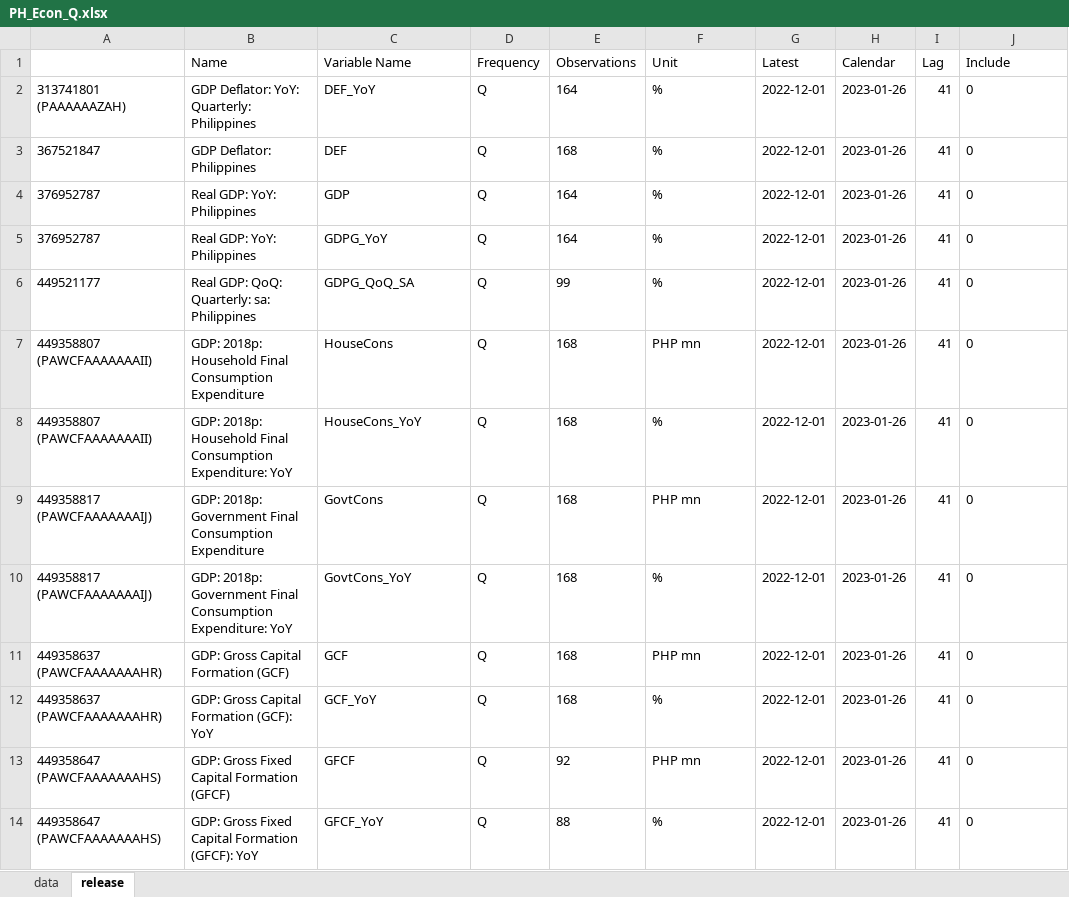
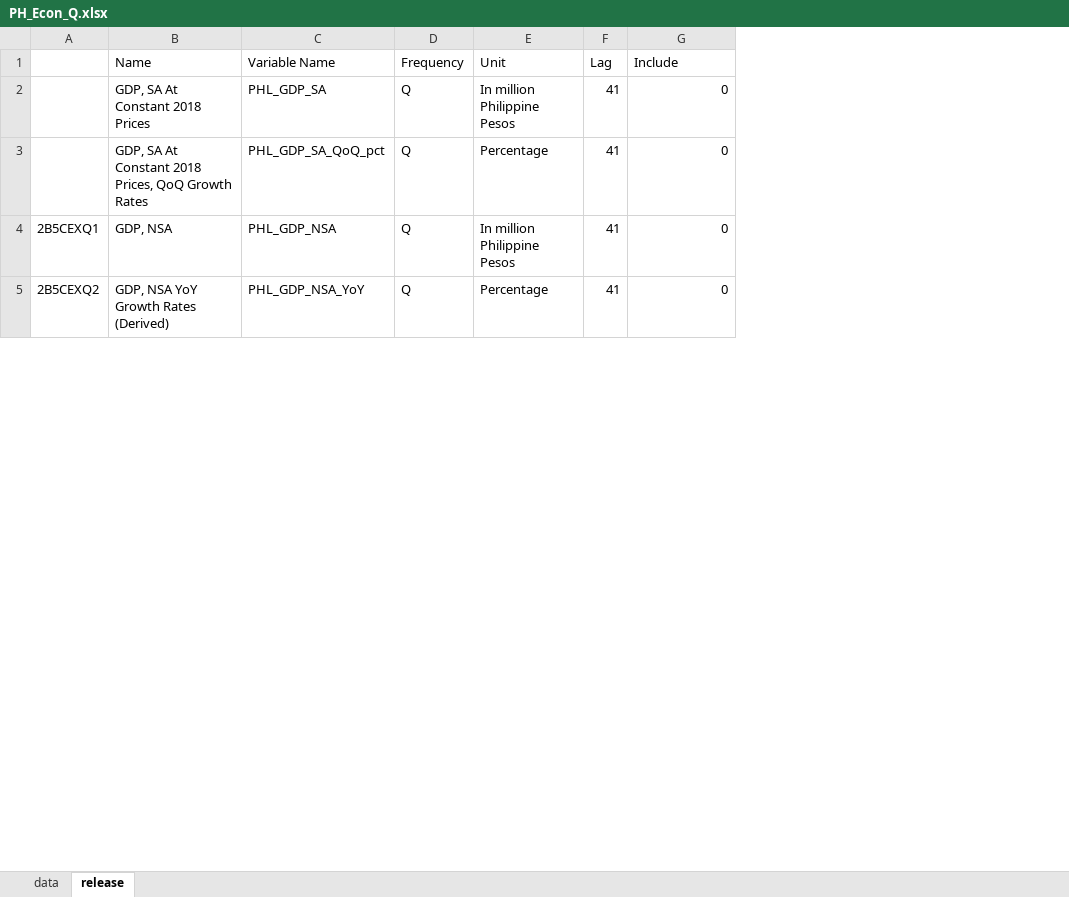
Before and after one commit to tiubenedict/TweetsNowcast, an Excel workbook: data/PH_Econ_Q.xlsx, sheet release, drawn as a sheet; only a part is shown; values as stored, in another font and other column widths than the file's, no borders; removed rows and columns are numbered as before the commit, all else as after; the diff covers the shown part only; the diff names each change by its address in the sheet, - before the commit and + after, or states it on an @@ line.

```diff
--- a/data/PH_Econ_Q.xlsx (sheet release)
+++ b/data/PH_Econ_Q.xlsx (sheet release)
-column A, row 4: 376952787; row 6: 449521177; rows 11-12: 449358637 (PAWCFAAAAAAAHR) | 449358637 (PAWCFAAAAAAAHR)
+column A, rows 4-5: 2B5CEXQ1 | 2B5CEXQ2
-column E (Observations), row 4: 164; row 6: 99; rows 11-12: 168 | 168
-column G (Latest), row 4: 2022-12-01; row 6: 2022-12-01; rows 11-12: 2022-12-01 | 2022-12-01
-column H (Calendar), row 4: 2023-01-26; row 6: 2023-01-26; rows 11-12: 2023-01-26 | 2023-01-26
-row 2: 313741801 (PAAAAAAZAH) | GDP Deflator: YoY: Quarterly: Philippines | DEF_YoY | Q | 164 | % | 2022-12-01 | 2023-01-26 | 41 | 0
-row 3: 367521847 | GDP Deflator: Philippines | DEF | Q | 168 | % | 2022-12-01 | 2023-01-26 | 41 | 0
-B2 (Name): Real GDP: YoY: Philippines
+B2 (Name): GDP, SA At Constant 2018 Prices
-C2 (Variable Name): GDP
+C2 (Variable Name): PHL_GDP_SA
-E2 (Unit): %
+E2 (Unit): In million Philippine Pesos
-G2 alignment: left
+G2 alignment: right
-row 5: 376952787 | Real GDP: YoY: Philippines | GDPG_YoY | Q | 164 | % | 2022-12-01 | 2023-01-26 | 41 | 0
-B3 (Name): Real GDP: QoQ: Quarterly: sa: Philippines
+B3 (Name): GDP, SA At Constant 2018 Prices, QoQ Growth Rates
-C3 (Variable Name): GDPG_QoQ_SA
+C3 (Variable Name): PHL_GDP_SA_QoQ_pct
-E3 (Unit): %
+E3 (Unit): Percentage
-G3 alignment: left
+G3 alignment: right
-row 7: 449358807 (PAWCFAAAAAAAII) | GDP: 2018p: Household Final Consumption Expenditure | HouseCons | Q | 168 | PHP mn | 2022-12-01 | 2023-01-26 | 41 | 0
-row 8: 449358807 (PAWCFAAAAAAAII) | GDP: 2018p: Household Final Consumption Expenditure: YoY | HouseCons_YoY | Q | 168 | % | 2022-12-01 | 2023-01-26 | 41 | 0
-row 9: 449358817 (PAWCFAAAAAAAIJ) | GDP: 2018p: Government Final Consumption Expenditure | GovtCons | Q | 168 | PHP mn | 2022-12-01 | 2023-01-26 | 41 | 0
-row 10: 449358817 (PAWCFAAAAAAAIJ) | GDP: 2018p: Government Final Consumption Expenditure: YoY | GovtCons_YoY | Q | 168 | % | 2022-12-01 | 2023-01-26 | 41 | 0
-B4 (Name): GDP: Gross Capital Formation (GCF)
+B4 (Name): GDP, NSA
-C4 (Variable Name): GCF
+C4 (Variable Name): PHL_GDP_NSA
-E4 (Unit): PHP mn
+E4 (Unit): In million Philippine Pesos
-G4:G5 alignment: left
+G4:G5 alignment: right
-B5 (Name): GDP: Gross Capital Formation (GCF): YoY
+B5 (Name): GDP, NSA YoY Growth Rates (Derived)
-C5 (Variable Name): GCF_YoY
+C5 (Variable Name): PHL_GDP_NSA_YoY
-E5 (Unit): %
+E5 (Unit): Percentage
-row 13: 449358647 (PAWCFAAAAAAAHS) | GDP: Gross Fixed Capital Formation (GFCF) | GFCF | Q | 92 | PHP mn | 2022-12-01 | 2023-01-26 | 41 | 0
-row 14: 449358647 (PAWCFAAAAAAAHS) | GDP: Gross Fixed Capital Formation (GFCF): YoY | GFCF_YoY | Q | 88 | % | 2022-12-01 | 2023-01-26 | 41 | 0
```
Also changed, not shown: 3 removed rows, 9 edited cells and cell formats elsewhere in this sheet, sheet data, data/PH_Econ_M.xlsx.
